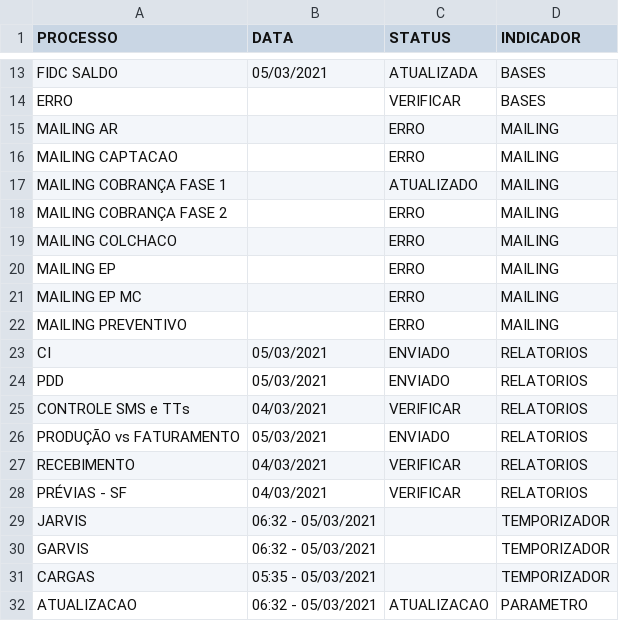
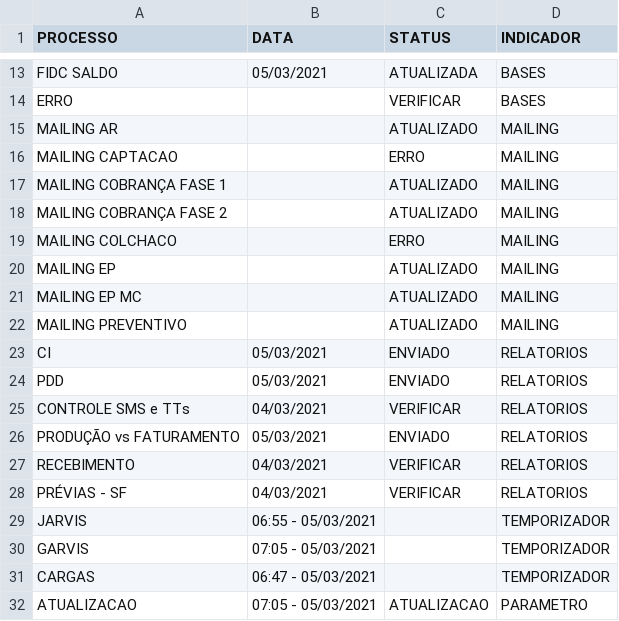
Before and after one commit to lucasely/verdemis, a CSV file: verdemis.csv, drawn as a sheet; only a part is shown, gaps mark what is left out.

Commit message:
Atualizando - VerdeMIS

```diff
--- a/verdemis.csv
+++ b/verdemis.csv
@@ -14,10 +14,10 @@ FIDC SALDO;05/03/2021;ATUALIZADA;BASES
 ERRO;;VERIFICAR;BASES
-MAILING AR;;ERRO;MAILING
+MAILING AR;;ATUALIZADO;MAILING
 MAILING CAPTACAO;;ERRO;MAILING
 MAILING COBRANÇA FASE 1;;ATUALIZADO;MAILING
-MAILING COBRANÇA FASE 2;;ERRO;MAILING
+MAILING COBRANÇA FASE 2;;ATUALIZADO;MAILING
 MAILING COLCHACO;;ERRO;MAILING
-MAILING EP;;ERRO;MAILING
-MAILING EP MC;;ERRO;MAILING
-MAILING PREVENTIVO;;ERRO;MAILING
+MAILING EP;;ATUALIZADO;MAILING
+MAILING EP MC;;ATUALIZADO;MAILING
+MAILING PREVENTIVO;;ATUALIZADO;MAILING
 CI;05/03/2021;ENVIADO;RELATORIOS
@@ -28,5 +28,5 @@ RECEBIMENTO;04/03/2021;VERIFICAR;RELATORIOS
 PRÉVIAS - SF;04/03/2021;VERIFICAR;RELATORIOS
-JARVIS;06:32 - 05/03/2021;;TEMPORIZADOR
-GARVIS;06:32 - 05/03/2021;;TEMPORIZADOR
-CARGAS;05:35 - 05/03/2021;;TEMPORIZADOR
-ATUALIZACAO;06:32 - 05/03/2021;ATUALIZACAO;PARAMETRO
+JARVIS;06:55 - 05/03/2021;;TEMPORIZADOR
+GARVIS;07:05 - 05/03/2021;;TEMPORIZADOR
+CARGAS;06:47 - 05/03/2021;;TEMPORIZADOR
+ATUALIZACAO;07:05 - 05/03/2021;ATUALIZACAO;PARAMETRO
```
